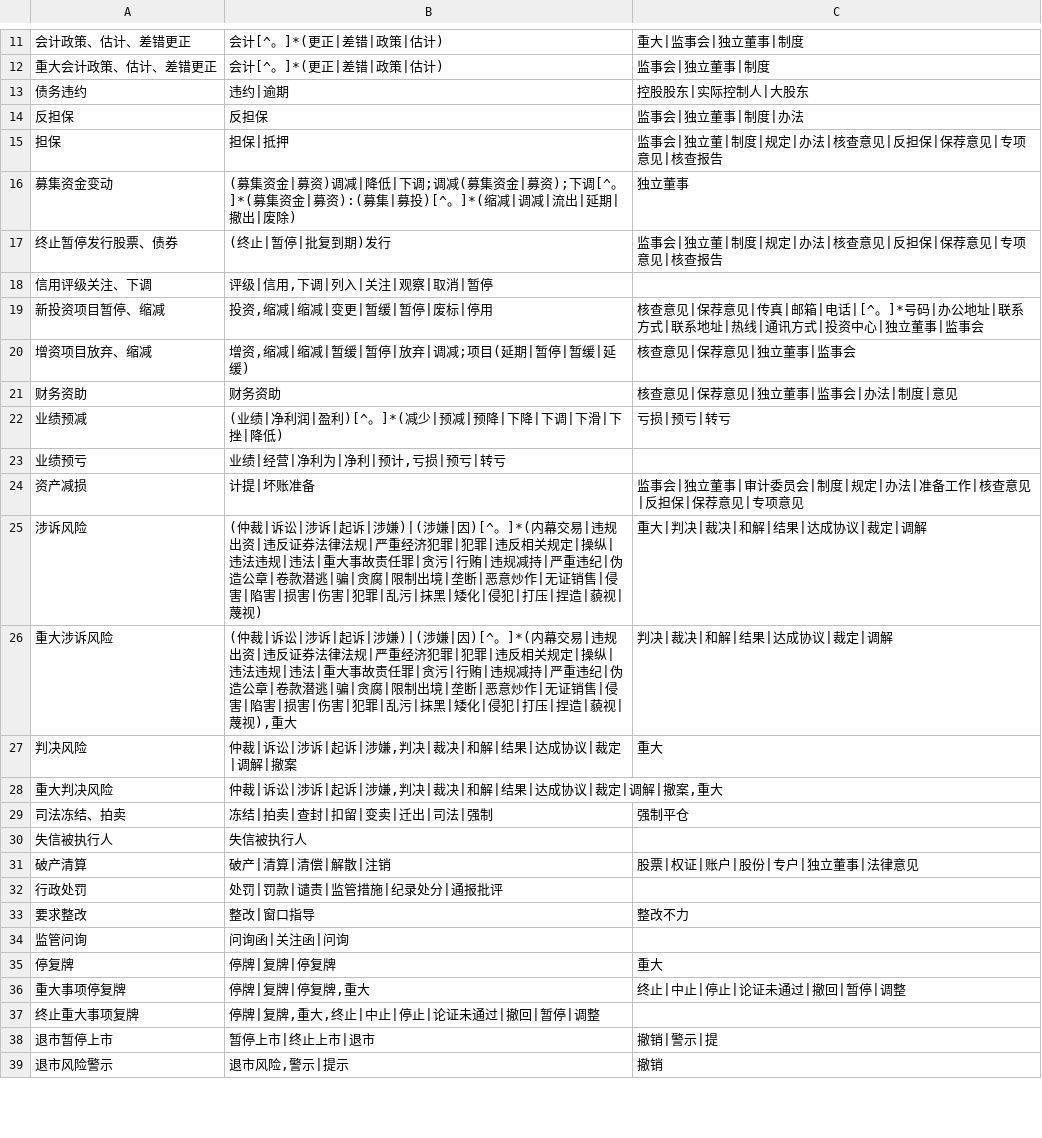
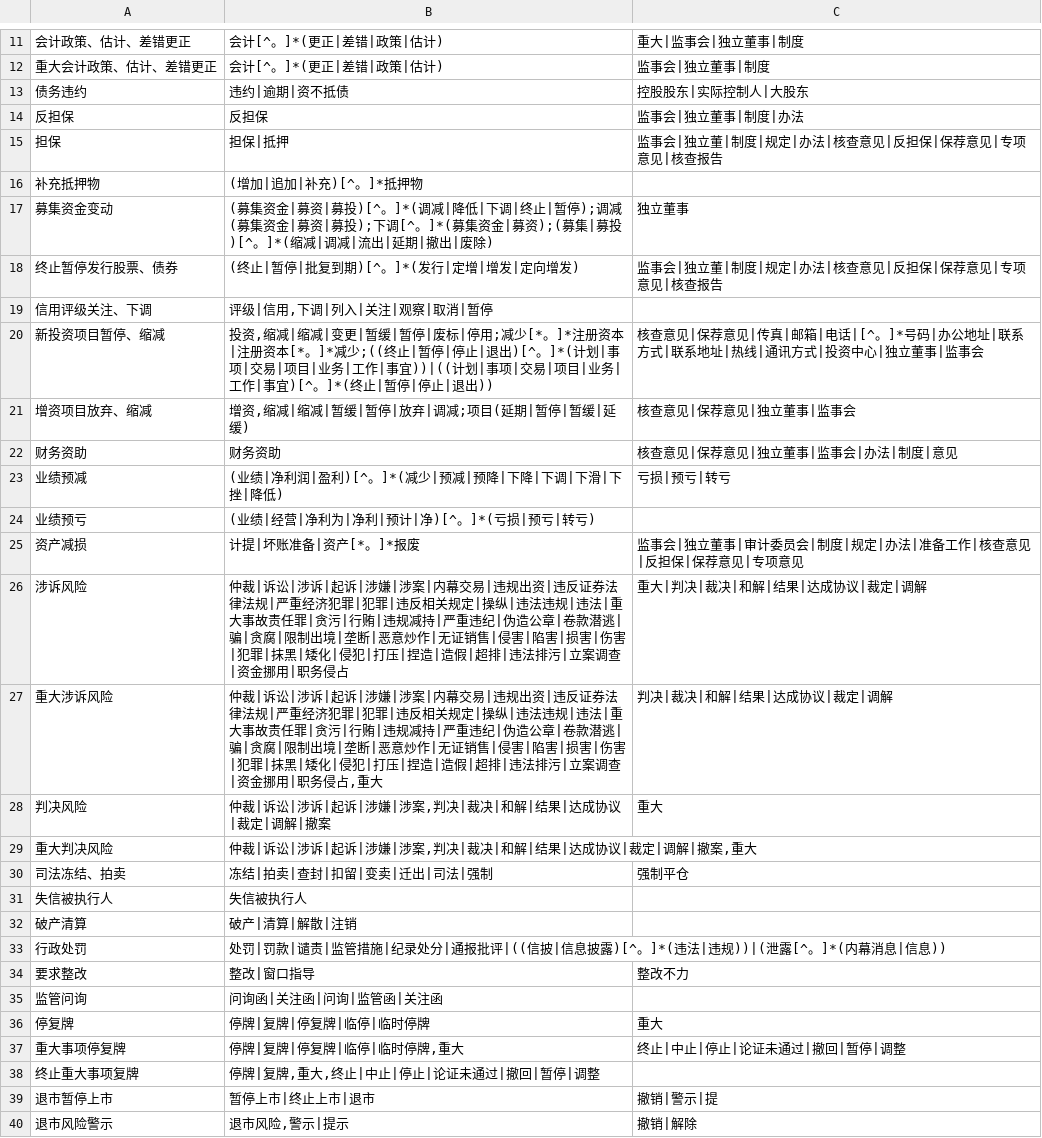
Before and after one commit to Anny0422/news_conn_riskj, a CSV file: risk_example.csv, drawn as a sheet; only a part is shown, gaps mark what is left out; the diff covers the shown part only.

```diff
--- a/risk_example.csv
+++ b/risk_example.csv
@@ -12,9 +12,10 @@
 "重大会计政策、估计、差错更正","会计[^。]*(更正|差错|政策|估计)","监事会|独立董事|制度"
-"债务违约","违约|逾期","控股股东|实际控制人|大股东"
+"债务违约","违约|逾期|资不抵债","控股股东|实际控制人|大股东"
 "反担保","反担保","监事会|独立董事|制度|办法"
 "担保","担保|抵押","监事会|独立董|制度|规定|办法|核查意见|反担保|保荐意见|专项意见|核查报告"
-"募集资金变动","(募集资金|募资)调减|降低|下调;调减(募集资金|募资);下调[^。]*(募集资金|募资):(募集|募投)[^。]*(缩减|调减|流出|延期|撤出|废除)","独立董事"
-"终止暂停发行股票、债券","(终止|暂停|批复到期)发行","监事会|独立董|制度|规定|办法|核查意见|反担保|保荐意见|专项意见|核查报告"
+"补充抵押物","(增加|追加|补充)[^。]*抵押物",""
+"募集资金变动","(募集资金|募资|募投)[^。]*(调减|降低|下调|终止|暂停);调减(募集资金|募资|募投);下调[^。]*(募集资金|募资);(募集|募投)[^。]*(缩减|调减|流出|延期|撤出|废除)","独立董事"
+"终止暂停发行股票、债券","(终止|暂停|批复到期)[^。]*(发行|定增|增发|定向增发)","监事会|独立董|制度|规定|办法|核查意见|反担保|保荐意见|专项意见|核查报告"
 "信用评级关注、下调","评级|信用,下调|列入|关注|观察|取消|暂停",""
-"新投资项目暂停、缩减","投资,缩减|缩减|变更|暂缓|暂停|废标|停用","核查意见|保荐意见|传真|邮箱|电话|[^。]*号码|办公地址|联系方式|联系地址|热线|通讯方式|投资中心|独立董事|监事会"
+"新投资项目暂停、缩减","投资,缩减|缩减|变更|暂缓|暂停|废标|停用;减少[*。]*注册资本|注册资本[*。]*减少;((终止|暂停|停止|退出)[^。]*(计划|事项|交易|项目|业务|工作|事宜))|((计划|事项|交易|项目|业务|工作|事宜)[^。]*(终止|暂停|停止|退出))","核查意见|保荐意见|传真|邮箱|电话|[^。]*号码|办公地址|联系方式|联系地址|热线|通讯方式|投资中心|独立董事|监事会"
 "增资项目放弃、缩减","增资,缩减|缩减|暂缓|暂停|放弃|调减;项目(延期|暂停|暂缓|延缓)","核查意见|保荐意见|独立董事|监事会"
@@ -22,18 +23,18 @@
 "业绩预减","(业绩|净利润|盈利)[^。]*(减少|预减|预降|下降|下调|下滑|下挫|降低)","亏损|预亏|转亏"
-"业绩预亏","业绩|经营|净利为|净利|预计,亏损|预亏|转亏",""
-"资产减损","计提|坏账准备","监事会|独立董事|审计委员会|制度|规定|办法|准备工作|核查意见|反担保|保荐意见|专项意见"
-"涉诉风险","(仲裁|诉讼|涉诉|起诉|涉嫌)|(涉嫌|因)[^。]*(内幕交易|违规出资|违反证券法律法规|严重经济犯罪|犯罪|违反相关规定|操纵|违法违规|违法|重大事故责任罪|贪污|行贿|违规减持|严重违纪|伪造公章|卷款潜逃|骗|贪腐|限制出境|垄断|恶意炒作|无证销售|侵害|陷害|损害|伤害|犯罪|乱污|抹黑|矮化|侵犯|打压|捏造|藐视|蔑视)","重大|判决|裁决|和解|结果|达成协议|裁定|调解"
-"重大涉诉风险","(仲裁|诉讼|涉诉|起诉|涉嫌)|(涉嫌|因)[^。]*(内幕交易|违规出资|违反证券法律法规|严重经济犯罪|犯罪|违反相关规定|操纵|违法违规|违法|重大事故责任罪|贪污|行贿|违规减持|严重违纪|伪造公章|卷款潜逃|骗|贪腐|限制出境|垄断|恶意炒作|无证销售|侵害|陷害|损害|伤害|犯罪|乱污|抹黑|矮化|侵犯|打压|捏造|藐视|蔑视),重大","判决|裁决|和解|结果|达成协议|裁定|调解"
-"判决风险","仲裁|诉讼|涉诉|起诉|涉嫌,判决|裁决|和解|结果|达成协议|裁定|调解|撤案","重大"
-"重大判决风险","仲裁|诉讼|涉诉|起诉|涉嫌,判决|裁决|和解|结果|达成协议|裁定|调解|撤案,重大",""
+"业绩预亏","(业绩|经营|净利为|净利|预计|净)[^。]*(亏损|预亏|转亏)",""
+"资产减损","计提|坏账准备|资产[*。]*报废","监事会|独立董事|审计委员会|制度|规定|办法|准备工作|核查意见|反担保|保荐意见|专项意见"
+"涉诉风险","仲裁|诉讼|涉诉|起诉|涉嫌|涉案|内幕交易|违规出资|违反证券法律法规|严重经济犯罪|犯罪|违反相关规定|操纵|违法违规|违法|重大事故责任罪|贪污|行贿|违规减持|严重违纪|伪造公章|卷款潜逃|骗|贪腐|限制出境|垄断|恶意炒作|无证销售|侵害|陷害|损害|伤害|犯罪|抹黑|矮化|侵犯|打压|捏造|造假|超排|违法排污|立案调查|资金挪用|职务侵占","重大|判决|裁决|和解|结果|达成协议|裁定|调解"
+"重大涉诉风险","仲裁|诉讼|涉诉|起诉|涉嫌|涉案|内幕交易|违规出资|违反证券法律法规|严重经济犯罪|犯罪|违反相关规定|操纵|违法违规|违法|重大事故责任罪|贪污|行贿|违规减持|严重违纪|伪造公章|卷款潜逃|骗|贪腐|限制出境|垄断|恶意炒作|无证销售|侵害|陷害|损害|伤害|犯罪|抹黑|矮化|侵犯|打压|捏造|造假|超排|违法排污|立案调查|资金挪用|职务侵占,重大","判决|裁决|和解|结果|达成协议|裁定|调解"
+"判决风险","仲裁|诉讼|涉诉|起诉|涉嫌|涉案,判决|裁决|和解|结果|达成协议|裁定|调解|撤案","重大"
+"重大判决风险","仲裁|诉讼|涉诉|起诉|涉嫌|涉案,判决|裁决|和解|结果|达成协议|裁定|调解|撤案,重大",""
 "司法冻结、拍卖","冻结|拍卖|查封|扣留|变卖|迁出|司法|强制","强制平仓"
 "失信被执行人","失信被执行人",""
-"破产清算","破产|清算|清偿|解散|注销","股票|权证|账户|股份|专户|独立董事|法律意见"
-"行政处罚","处罚|罚款|谴责|监管措施|纪录处分|通报批评",""
+"破产清算","破产|清算|解散|注销",""
+"行政处罚","处罚|罚款|谴责|监管措施|纪录处分|通报批评|((信披|信息披露)[^。]*(违法|违规))|(泄露[^。]*(内幕消息|信息))",""
 "要求整改","整改|窗口指导","整改不力"
-"监管问询","问询函|关注函|问询",""
-"停复牌","停牌|复牌|停复牌","重大"
-"重大事项停复牌","停牌|复牌|停复牌,重大","终止|中止|停止|论证未通过|撤回|暂停|调整"
+"监管问询","问询函|关注函|问询|监管函|关注函",""
+"停复牌","停牌|复牌|停复牌|临停|临时停牌","重大"
+"重大事项停复牌","停牌|复牌|停复牌|临停|临时停牌,重大","终止|中止|停止|论证未通过|撤回|暂停|调整"
 "终止重大事项复牌","停牌|复牌,重大,终止|中止|停止|论证未通过|撤回|暂停|调整",""
 "退市暂停上市","暂停上市|终止上市|退市","撤销|警示|提"
-"退市风险警示","退市风险,警示|提示","撤销"
+"退市风险警示","退市风险,警示|提示","撤销|解除"
```
Also changed, not shown: 2 added rows and 20 edited cells elsewhere in this file, 1 other file.
